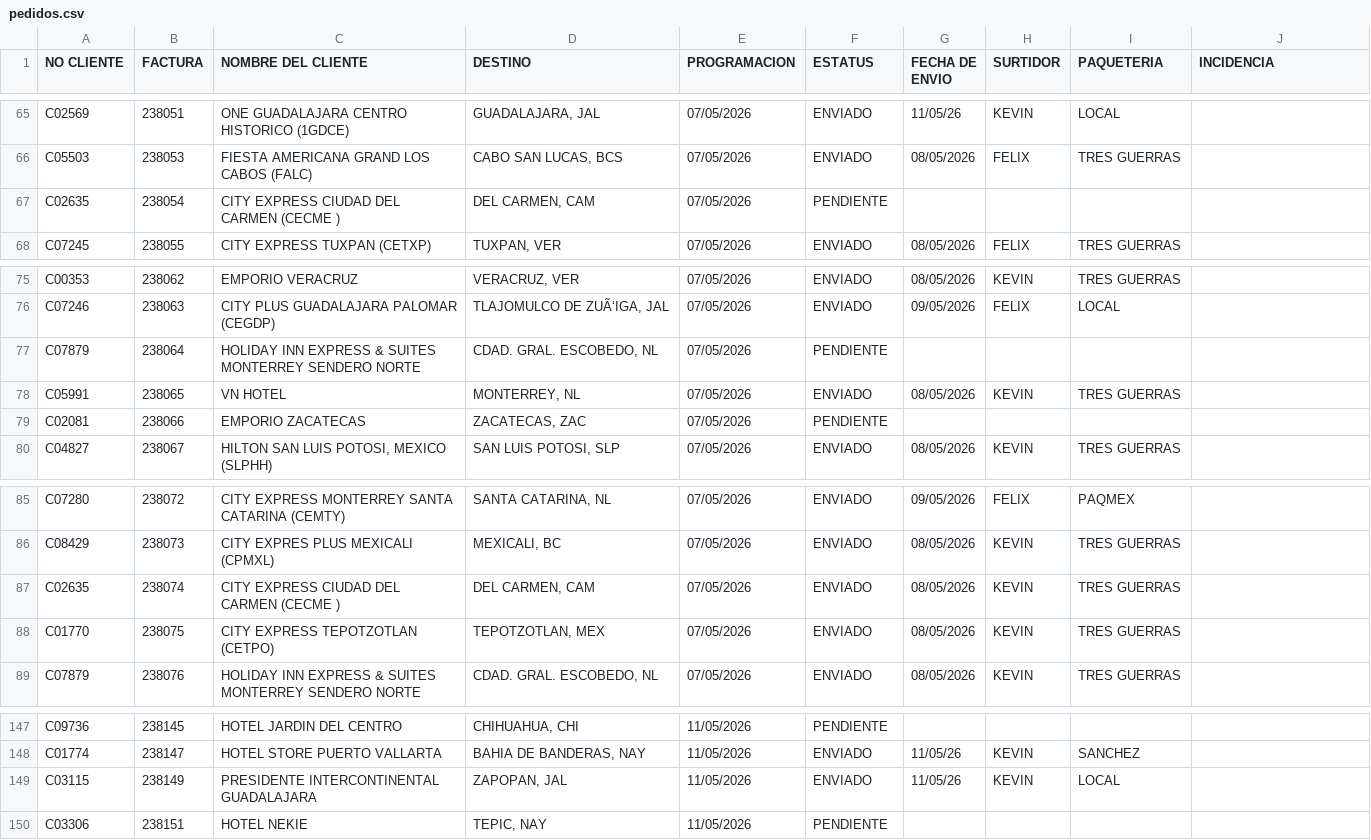
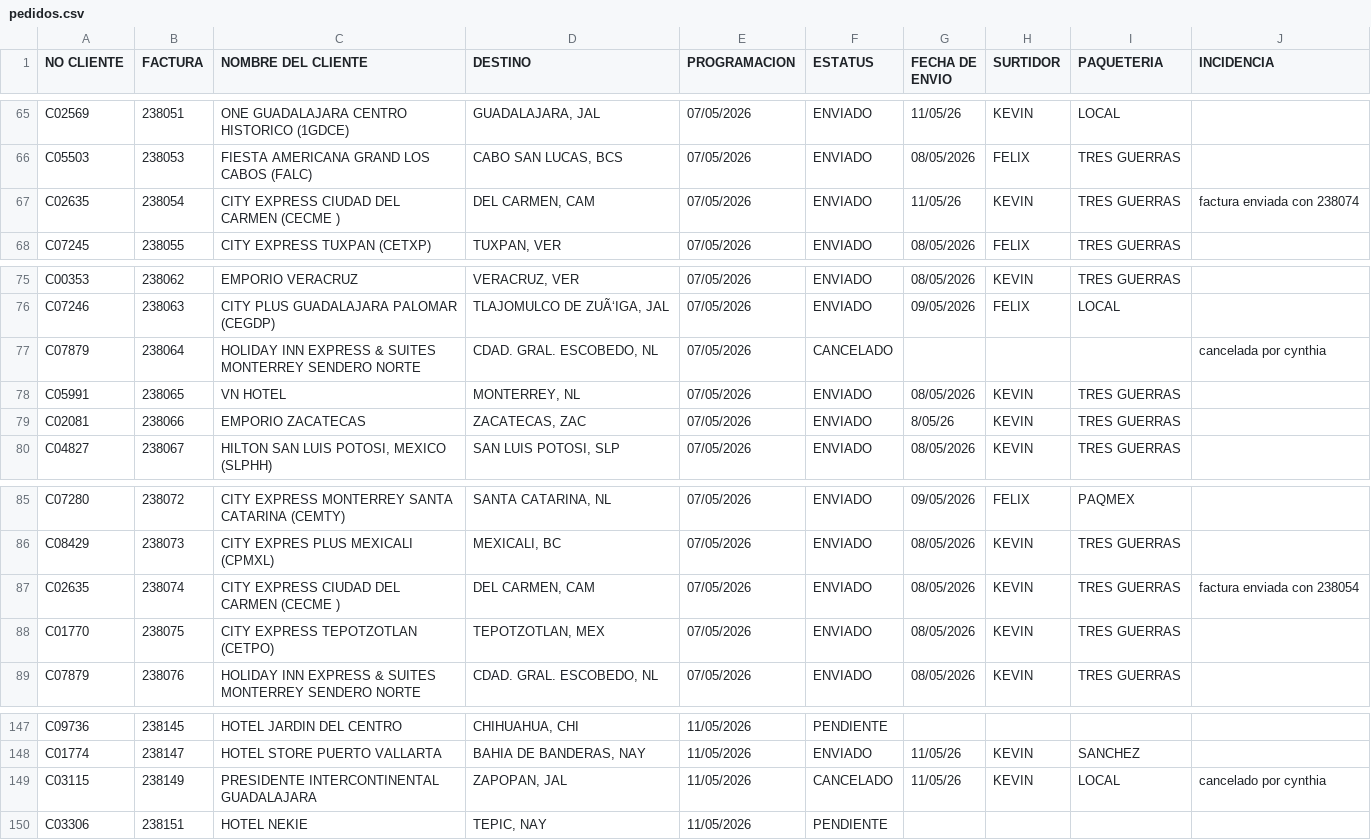
Before and after one commit to RH2026/nexion, a CSV file: pedidos.csv, drawn as a sheet; only a part is shown, gaps mark what is left out.

Commit message:
UPDATE // 09:38:21

```diff
--- a/pedidos.csv
+++ b/pedidos.csv
@@ -66,3 +66,3 @@ C02569,238051,ONE GUADALAJARA CENTRO HISTORICO (1GDCE),"GUADALAJARA, JAL",07/05/
 C05503,238053,FIESTA AMERICANA GRAND LOS CABOS (FALC),"CABO SAN LUCAS, BCS",07/05/2026,ENVIADO,08/05/2026,FELIX,TRES GUERRAS,
-C02635,238054,CITY EXPRESS CIUDAD DEL CARMEN (CECME ),"DEL CARMEN, CAM",07/05/2026,PENDIENTE,,,,
+C02635,238054,CITY EXPRESS CIUDAD DEL CARMEN (CECME ),"DEL CARMEN, CAM",07/05/2026,ENVIADO,11/05/26,KEVIN,TRES GUERRAS,factura enviada con 238074
 C07245,238055,CITY EXPRESS TUXPAN (CETXP),"TUXPAN, VER",07/05/2026,ENVIADO,08/05/2026,FELIX,TRES GUERRAS,
@@ -76,5 +76,5 @@ C00353,238062,EMPORIO VERACRUZ,"VERACRUZ, VER",07/05/2026,ENVIADO,08/05/2026,KEV
 C07246,238063,CITY PLUS GUADALAJARA PALOMAR (CEGDP),"TLAJOMULCO DE ZUÃ‘IGA, JAL",07/05/2026,ENVIADO,09/05/2026,FELIX,LOCAL,
-C07879,238064,HOLIDAY INN EXPRESS & SUITES MONTERREY SENDERO NORTE,"CDAD. GRAL. ESCOBEDO, NL",07/05/2026,PENDIENTE,,,,
+C07879,238064,HOLIDAY INN EXPRESS & SUITES MONTERREY SENDERO NORTE,"CDAD. GRAL. ESCOBEDO, NL",07/05/2026,CANCELADO,,,,cancelada por cynthia
 C05991,238065,VN HOTEL,"MONTERREY, NL",07/05/2026,ENVIADO,08/05/2026,KEVIN,TRES GUERRAS,
-C02081,238066,EMPORIO ZACATECAS,"ZACATECAS, ZAC",07/05/2026,PENDIENTE,,,,
+C02081,238066,EMPORIO ZACATECAS,"ZACATECAS, ZAC",07/05/2026,ENVIADO,8/05/26,KEVIN,TRES GUERRAS,
 C04827,238067,"HILTON SAN LUIS POTOSI, MEXICO (SLPHH)","SAN LUIS POTOSI, SLP",07/05/2026,ENVIADO,08/05/2026,KEVIN,TRES GUERRAS,
@@ -86,3 +86,3 @@ C07280,238072,CITY EXPRESS MONTERREY SANTA CATARINA (CEMTY),"SANTA CATARINA, NL"
 C08429,238073,CITY EXPRES PLUS MEXICALI (CPMXL),"MEXICALI, BC",07/05/2026,ENVIADO,08/05/2026,KEVIN,TRES GUERRAS,
-C02635,238074,CITY EXPRESS CIUDAD DEL CARMEN (CECME ),"DEL CARMEN, CAM",07/05/2026,ENVIADO,08/05/2026,KEVIN,TRES GUERRAS,
+C02635,238074,CITY EXPRESS CIUDAD DEL CARMEN (CECME ),"DEL CARMEN, CAM",07/05/2026,ENVIADO,08/05/2026,KEVIN,TRES GUERRAS,factura enviada con 238054
 C01770,238075,CITY EXPRESS TEPOTZOTLAN (CETPO),"TEPOTZOTLAN, MEX",07/05/2026,ENVIADO,08/05/2026,KEVIN,TRES GUERRAS,
@@ -148,3 +148,3 @@ C09736,238145,HOTEL JARDIN DEL CENTRO,"CHIHUAHUA, CHI",11/05/2026,PENDIENTE,,,,
 C01774,238147,HOTEL STORE PUERTO VALLARTA,"BAHIA DE BANDERAS, NAY",11/05/2026,ENVIADO,11/05/26,KEVIN,SANCHEZ,
-C03115,238149,PRESIDENTE INTERCONTINENTAL GUADALAJARA,"ZAPOPAN, JAL",11/05/2026,ENVIADO,11/05/26,KEVIN,LOCAL,
+C03115,238149,PRESIDENTE INTERCONTINENTAL GUADALAJARA,"ZAPOPAN, JAL",11/05/2026,CANCELADO,11/05/26,KEVIN,LOCAL,cancelado por cynthia
 C03306,238151,HOTEL NEKIE,"TEPIC, NAY",11/05/2026,PENDIENTE,,,,
```
